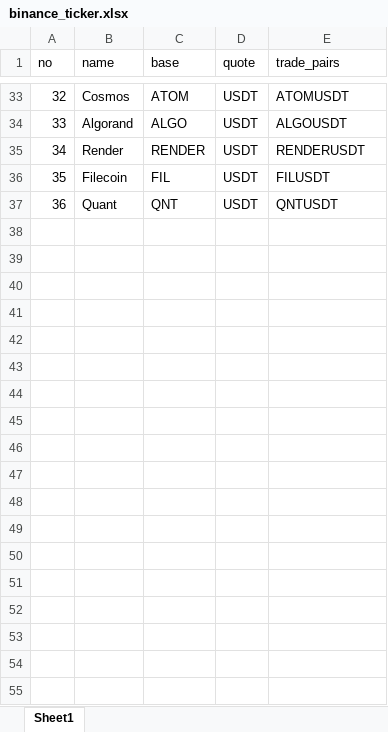
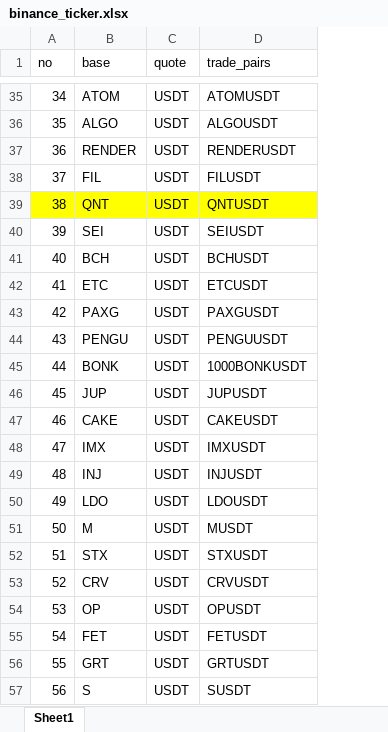
Before and after one commit to palitojendthen/apexlabs, an Excel workbook: backend/historical_data/binance_ticker.xlsx, sheet Sheet1, drawn as a sheet; only a part is shown, gaps mark what is left out; values as stored, in another font and other column widths than the file's, no borders; removed rows and columns are numbered as before the commit, all else as after; the diff covers the shown part only; the diff names each change by its address in the sheet, - before the commit and + after, or states it on an @@ line.

Commit message:
updaet binance_ticker.xlsx

```diff
--- a/backend/historical_data/binance_ticker.xlsx (sheet Sheet1)
+++ b/backend/historical_data/binance_ticker.xlsx (sheet Sheet1)
-column B (name), rows 33-37: Cosmos | Algorand | Render | Filecoin | Quant
@@ column A (no) renumbered between rows 18 and 39 @@
-A39 fill: none
+A39 fill: #FFFF00
-B39:D39 fill: none
+B39:D39 fill: #FFFF00
+row 40: 39 | SEI | USDT | SEIUSDT
+row 41: 40 | BCH | USDT | BCHUSDT
+row 42: 41 | ETC | USDT | ETCUSDT
+row 43: 42 | PAXG | USDT | PAXGUSDT
+row 44: 43 | PENGU | USDT | PENGUUSDT
+row 45: 44 | BONK | USDT | 1000BONKUSDT
+row 46: 45 | JUP | USDT | JUPUSDT
+row 47: 46 | CAKE | USDT | CAKEUSDT
+row 48: 47 | IMX | USDT | IMXUSDT
+row 49: 48 | INJ | USDT | INJUSDT
+row 50: 49 | LDO | USDT | LDOUSDT
+row 51: 50 | M | USDT | MUSDT
+row 52: 51 | STX | USDT | STXUSDT
+row 53: 52 | CRV | USDT | CRVUSDT
+row 54: 53 | OP | USDT | OPUSDT
+row 55: 54 | FET | USDT | FETUSDT
+row 56: 55 | GRT | USDT | GRTUSDT
+row 57: 56 | S | USDT | SUSDT
```
Also changed, not shown: 46 added rows elsewhere in this sheet, formulas that keep their value.
